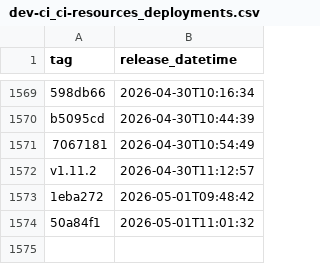
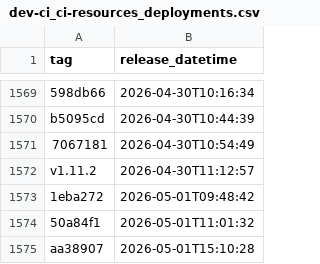
Before and after one commit to uk-gov-mirror/nhsdigital.electronic-prescription-service-account-resources, a CSV file: _data/dev-ci_ci-resources_deployments.csv, drawn as a sheet; only a part is shown, gaps mark what is left out; the diff names each change by its address in the sheet, - before the commit and + after, or states it on an @@ line.

```diff
--- a/_data/dev-ci_ci-resources_deployments.csv
+++ b/_data/dev-ci_ci-resources_deployments.csv
+row 1575: aa38907 | 2026-05-01T15:10:28
```
Also changed, not shown: 1 other file.
